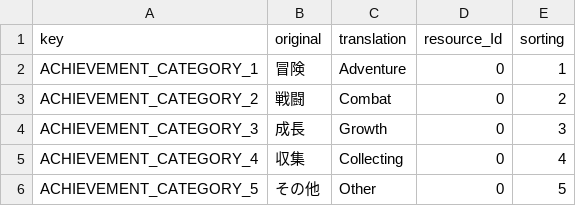
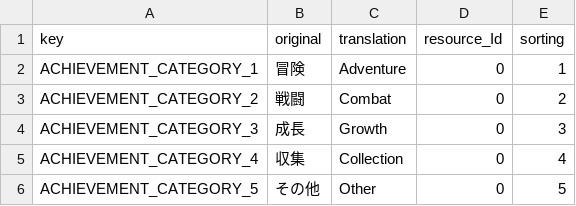
Before and after one commit to Maerkaryz/DDO-CVS, a CSV file: 00_message/achievement/CSV/achievement_category.csv, drawn as a sheet.

```diff
--- a/00_message/achievement/CSV/achievement_category.csv
+++ b/00_message/achievement/CSV/achievement_category.csv
@@ -4,3 +4,3 @@
 "ACHIEVEMENT_CATEGORY_3","成長","Growth",0,3
-"ACHIEVEMENT_CATEGORY_4","収集","Collecting",0,4
+"ACHIEVEMENT_CATEGORY_4","収集","Collection",0,4
 "ACHIEVEMENT_CATEGORY_5","その他","Other",0,5
```
Also changed, not shown: 00_message/achievement/CSV/achievement_info.csv, 00_message/achievement/CSV/achievement_name.csv.
